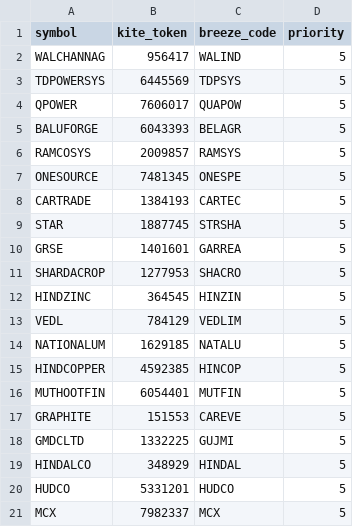
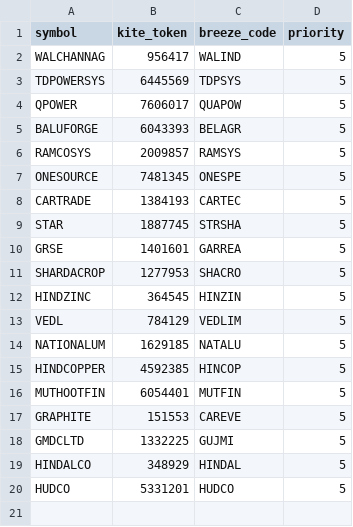
Before and after one commit to sathish-nallamuthu/csv-publisher, a CSV file: input_data.csv, drawn as a sheet.

Commit message:
update csv

```diff
--- a/input_data.csv
+++ b/input_data.csv
@@ -20,2 +20 @@ HINDALCO,348929,HINDAL,5
 HUDCO,5331201,HUDCO,5
-MCX,7982337,MCX,5
```
